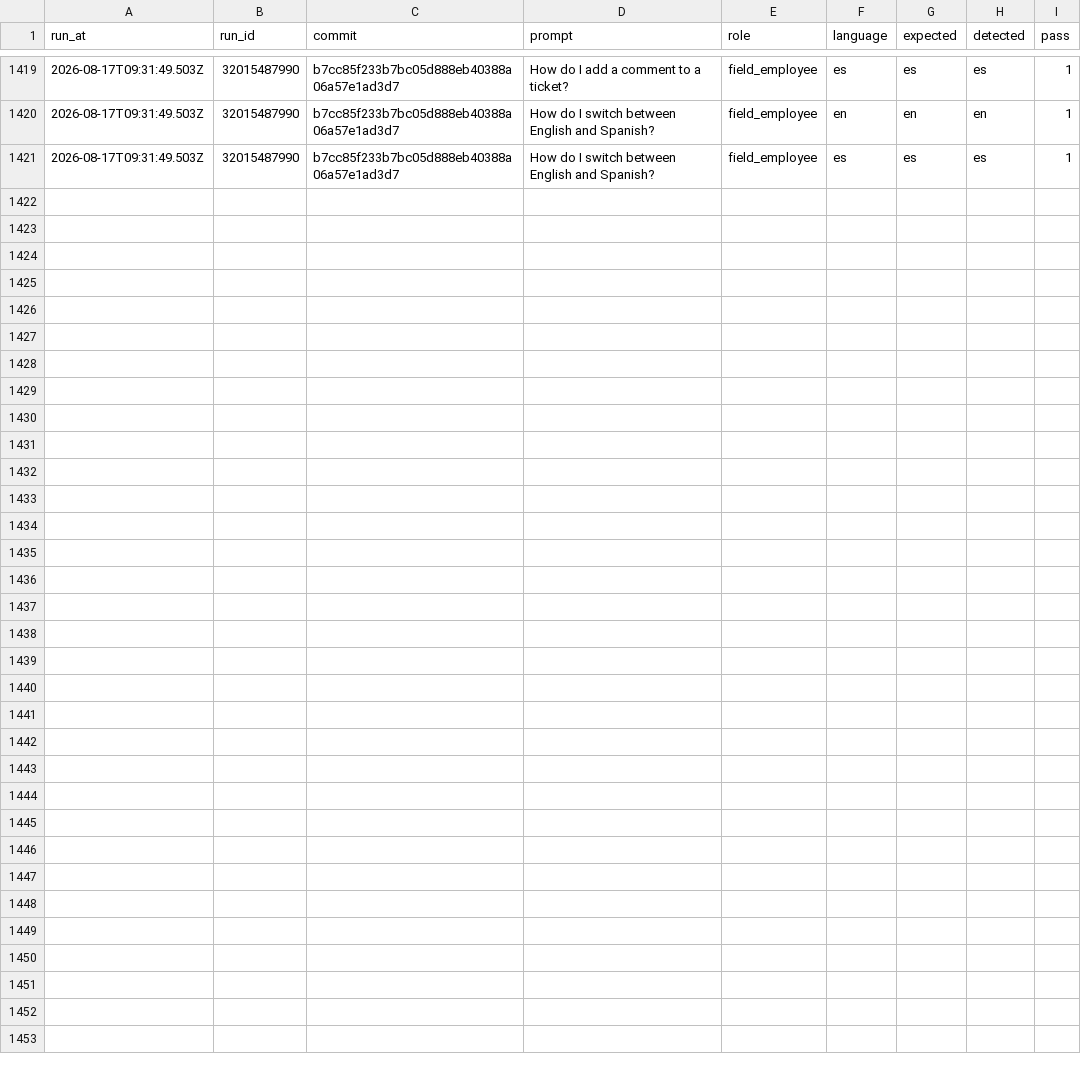
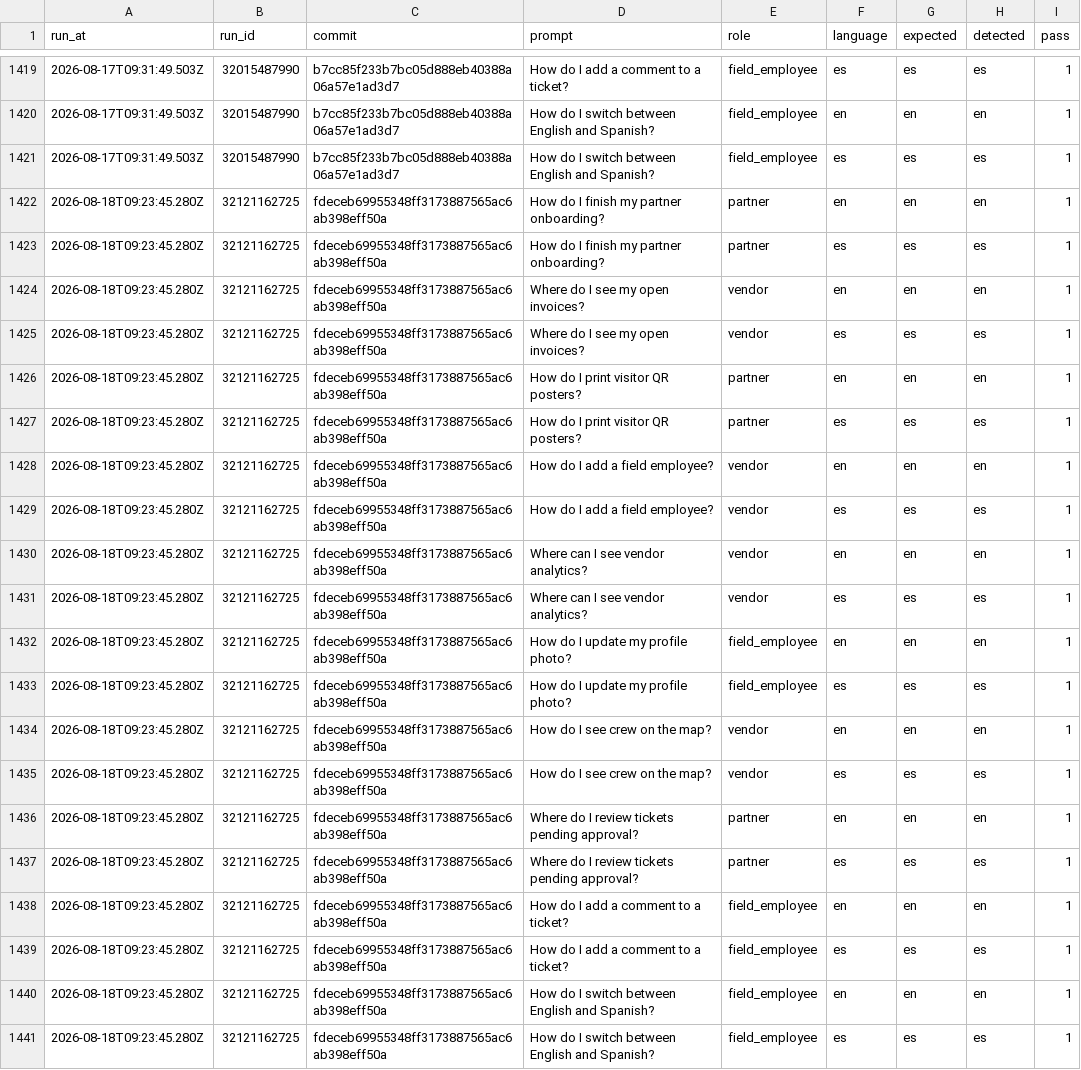
Before and after one commit to jelerick2/VNDRLY.ai, a CSV file: data/assistant-language-eval/history.csv, drawn as a sheet; only a part is shown, gaps mark what is left out.

```diff
--- a/data/assistant-language-eval/history.csv
+++ b/data/assistant-language-eval/history.csv
@@ -1421 +1421,21 @@ run_at,run_id,commit,prompt,role,language,expected,detected,pass
 2026-08-17T09:31:49.503Z,32015487990,b7cc85f233b7bc05d888eb40388a06a57e1ad3d7,How do I switch between English and Spanish?,field_employee,es,es,es,1
+2026-08-18T09:23:45.280Z,32121162725,fdeceb69955348ff3173887565ac6ab398eff50a,How do I finish my partner onboarding?,partner,en,en,en,1
+2026-08-18T09:23:45.280Z,32121162725,fdeceb69955348ff3173887565ac6ab398eff50a,How do I finish my partner onboarding?,partner,es,es,es,1
+2026-08-18T09:23:45.280Z,32121162725,fdeceb69955348ff3173887565ac6ab398eff50a,Where do I see my open invoices?,vendor,en,en,en,1
+2026-08-18T09:23:45.280Z,32121162725,fdeceb69955348ff3173887565ac6ab398eff50a,Where do I see my open invoices?,vendor,es,es,es,1
+2026-08-18T09:23:45.280Z,32121162725,fdeceb69955348ff3173887565ac6ab398eff50a,How do I print visitor QR posters?,partner,en,en,en,1
+2026-08-18T09:23:45.280Z,32121162725,fdeceb69955348ff3173887565ac6ab398eff50a,How do I print visitor QR posters?,partner,es,es,es,1
+2026-08-18T09:23:45.280Z,32121162725,fdeceb69955348ff3173887565ac6ab398eff50a,How do I add a field employee?,vendor,en,en,en,1
+2026-08-18T09:23:45.280Z,32121162725,fdeceb69955348ff3173887565ac6ab398eff50a,How do I add a field employee?,vendor,es,es,es,1
+2026-08-18T09:23:45.280Z,32121162725,fdeceb69955348ff3173887565ac6ab398eff50a,Where can I see vendor analytics?,vendor,en,en,en,1
+2026-08-18T09:23:45.280Z,32121162725,fdeceb69955348ff3173887565ac6ab398eff50a,Where can I see vendor analytics?,vendor,es,es,es,1
+2026-08-18T09:23:45.280Z,32121162725,fdeceb69955348ff3173887565ac6ab398eff50a,How do I update my profile photo?,field_employee,en,en,en,1
+2026-08-18T09:23:45.280Z,32121162725,fdeceb69955348ff3173887565ac6ab398eff50a,How do I update my profile photo?,field_employee,es,es,es,1
+2026-08-18T09:23:45.280Z,32121162725,fdeceb69955348ff3173887565ac6ab398eff50a,How do I see crew on the map?,vendor,en,en,en,1
+2026-08-18T09:23:45.280Z,32121162725,fdeceb69955348ff3173887565ac6ab398eff50a,How do I see crew on the map?,vendor,es,es,es,1
+2026-08-18T09:23:45.280Z,32121162725,fdeceb69955348ff3173887565ac6ab398eff50a,Where do I review tickets pending approval?,partner,en,en,en,1
+2026-08-18T09:23:45.280Z,32121162725,fdeceb69955348ff3173887565ac6ab398eff50a,Where do I review tickets pending approval?,partner,es,es,es,1
+2026-08-18T09:23:45.280Z,32121162725,fdeceb69955348ff3173887565ac6ab398eff50a,How do I add a comment to a ticket?,field_employee,en,en,en,1
+2026-08-18T09:23:45.280Z,32121162725,fdeceb69955348ff3173887565ac6ab398eff50a,How do I add a comment to a ticket?,field_employee,es,es,es,1
+2026-08-18T09:23:45.280Z,32121162725,fdeceb69955348ff3173887565ac6ab398eff50a,How do I switch between English and Spanish?,field_employee,en,en,en,1
+2026-08-18T09:23:45.280Z,32121162725,fdeceb69955348ff3173887565ac6ab398eff50a,How do I switch between English and Spanish?,field_employee,es,es,es,1
```
Also changed, not shown: 1 other file.
